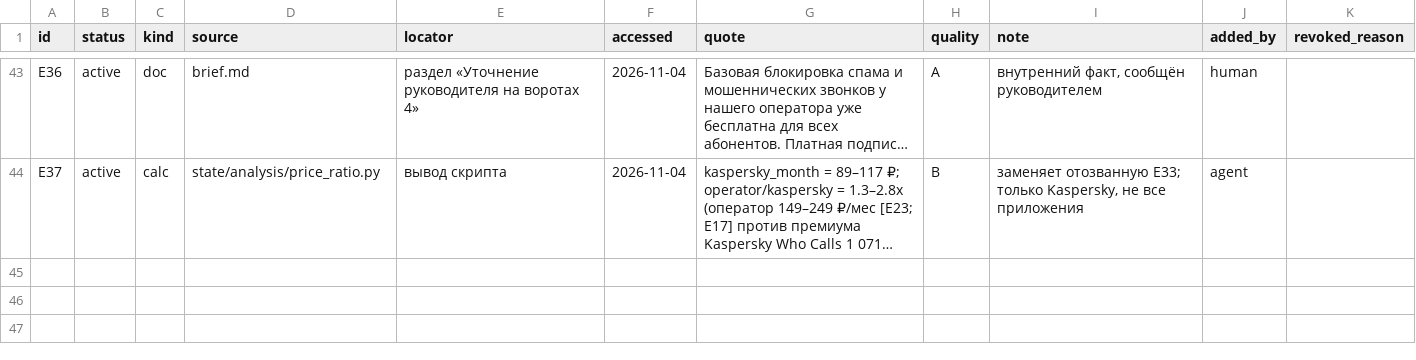
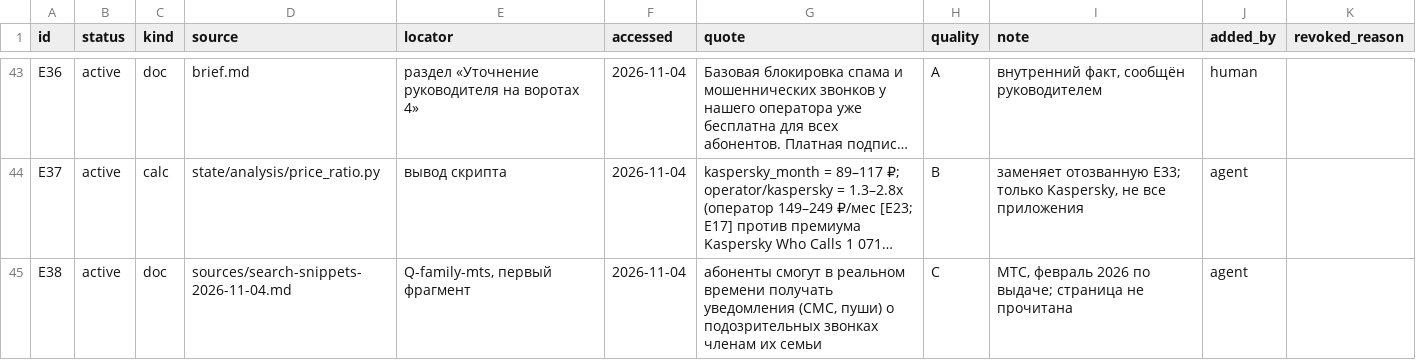
Before and after one commit to marrxse/product-factory-strategist, a CSV file: projects/demo-antifraud/evidence.csv, drawn as a sheet; only a part is shown, gaps mark what is left out; long unchanged cells end in …; the diff names each change by its address in the sheet, - before the commit and + after, or states it on an @@ line.

```diff
--- a/projects/demo-antifraud/evidence.csv
+++ b/projects/demo-antifraud/evidence.csv
+row 45: E38 | active | doc | sources/search-snippets-2026-11-04.md | Q-family-mts, первый фрагмент | 2026-11-04 | абоненты смогут в реальном времени получать уведомления (СМС, пуши) о подозрительных звонках членам их семьи | C | МТС, февраль 2026 по выдаче; страница не прочитана | agent
```
Also changed, not shown: projects/demo-antifraud/state/cost.csv, 5 other files.
